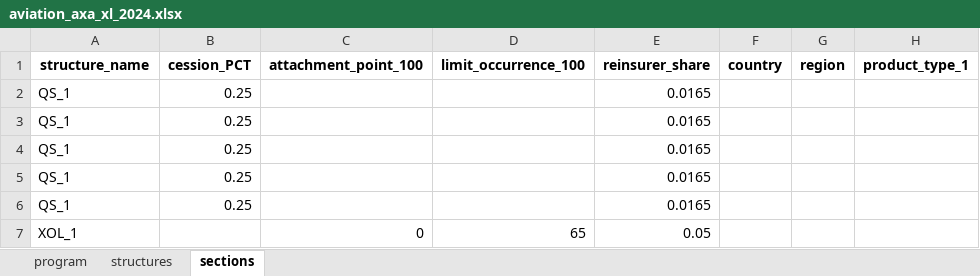
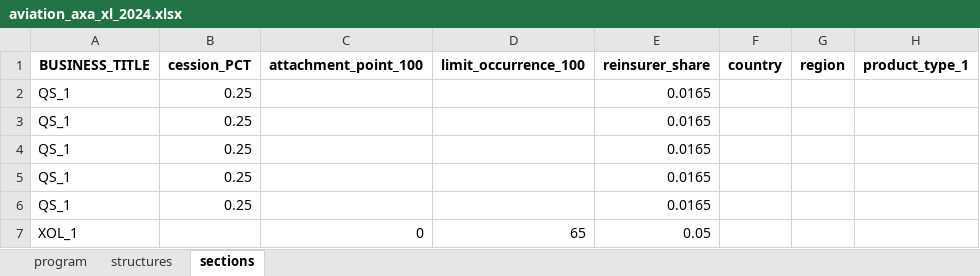
Before and after one commit to abaelde/structure-application, an Excel workbook: examples/programs/aviation_axa_xl_2024.xlsx, sheet sections, drawn as a sheet; only a part is shown; values as stored, in another font and other column widths than the file's, no borders; the diff names each change by its address in the sheet, - before the commit and + after, or states it on an @@ line.

Commit message:
data model of structures

```diff
--- a/examples/programs/aviation_axa_xl_2024.xlsx (sheet sections)
+++ b/examples/programs/aviation_axa_xl_2024.xlsx (sheet sections)
-A1: structure_name
+A1: BUSINESS_TITLE
```
Also changed, not shown: sheet structures, examples/programs/single_quota_share.xlsx, 7 other files.
